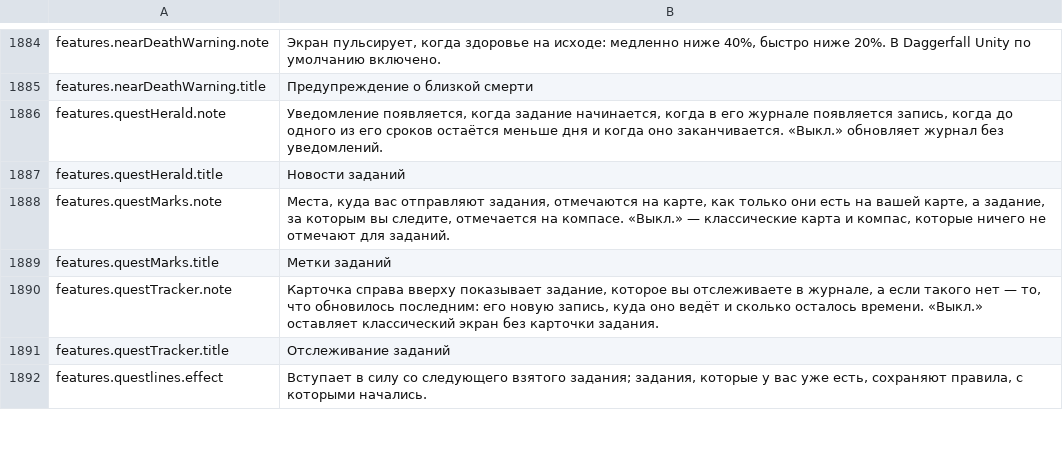
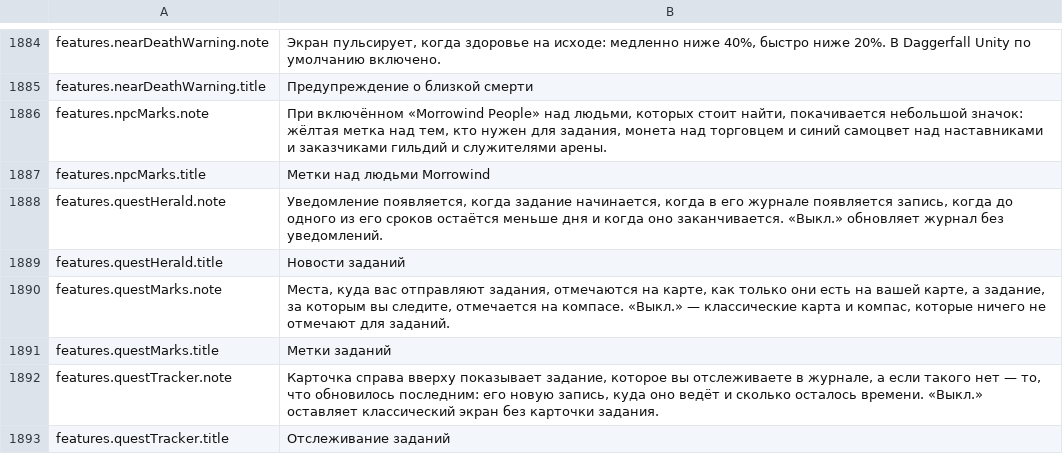
Before and after one commit to Hazerre/daggerfall-js-source, a CSV file: locales/ru/Port_Strings.csv, drawn as a sheet; only a part is shown, gaps mark what is left out; the shorter side is filled out with more unchanged rows.

```diff
--- a/locales/ru/Port_Strings.csv
+++ b/locales/ru/Port_Strings.csv
@@ -1885,2 +1885,4 @@ features.nearDeathWarning.note,"Экран пульсирует, когда зд
 features.nearDeathWarning.title,"Предупреждение о близкой смерти"
+features.npcMarks.note,"При включённом «Morrowind People» над людьми, которых стоит найти, покачивается небольшой значок: жёлтая метка над тем, кто нужен для задания, монета над торговцем и синий самоцвет над наставниками и заказчиками гильдий и служителями арены."
+features.npcMarks.title,"Метки над людьми Morrowind"
 features.questHerald.note,"Уведомление появляется, когда задание начинается, когда в его журнале появляется запись, когда до одного из его сроков остаётся меньше дня и когда оно заканчивается. «Выкл.» обновляет журнал без уведомлений."
```
Also changed, not shown: locales/bg/Port_Strings.csv, locales/el/Port_Strings.csv, 49 other files.
